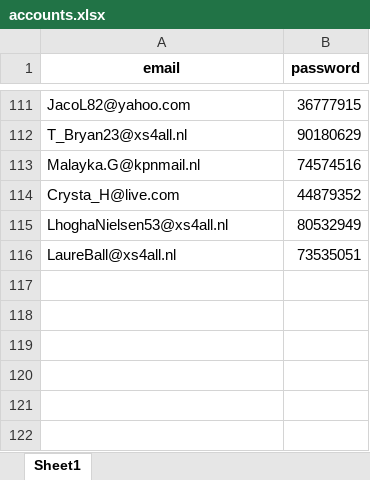
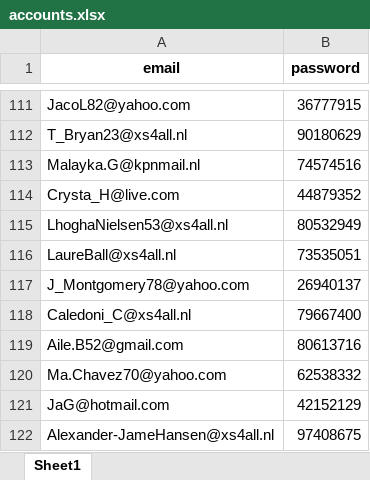
Before and after one commit to denzilly/robottas, an Excel workbook: modules/data/logs/accounts.xlsx, sheet Sheet1, drawn as a sheet; only a part is shown, gaps mark what is left out; values as stored, in another font and other column widths than the file's, no borders; the diff names each change by its address in the sheet, - before the commit and + after, or states it on an @@ line.

```diff
--- a/modules/data/logs/accounts.xlsx (sheet Sheet1)
+++ b/modules/data/logs/accounts.xlsx (sheet Sheet1)
+row 117: J_Montgomery78@yahoo.com | 26940137
+row 118: Caledoni_C@xs4all.nl | 79667400
+row 119: Aile.B52@gmail.com | 80613716
+row 120: Ma.Chavez70@yahoo.com | 62538332
+row 121: JaG@hotmail.com | 42152129
+row 122: Alexander-JameHansen@xs4all.nl | 97408675
```
Also changed, not shown: 24 other files.
